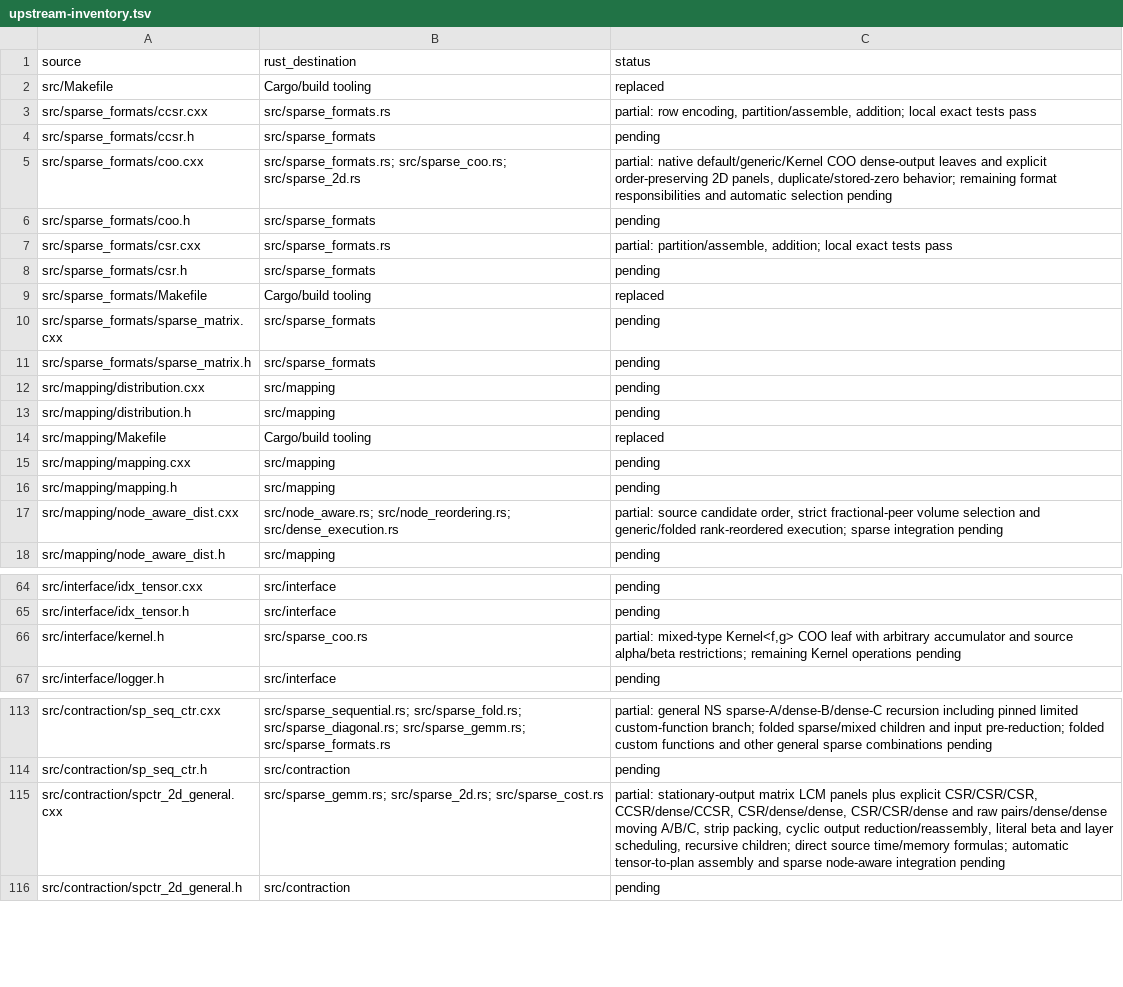
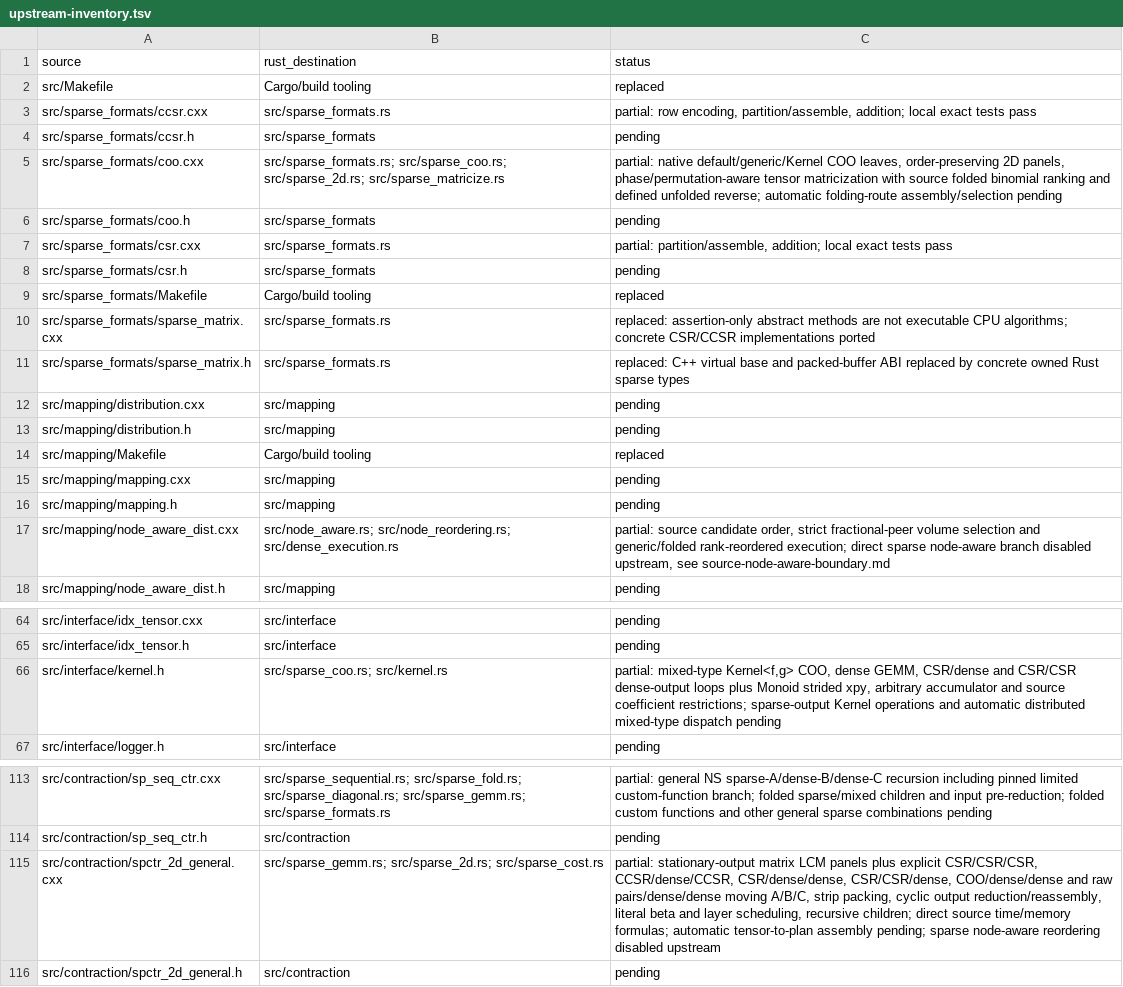
Before and after one commit to rustnumgum/ctf-rs, a TSV file: docs/upstream-inventory.tsv, drawn as a sheet; only a part is shown, gaps mark what is left out.

Commit message:
Port mixed CPU kernels and sparse tensor matricization

```diff
--- a/docs/upstream-inventory.tsv
+++ b/docs/upstream-inventory.tsv
@@ -4,3 +4,3 @@ src/sparse_formats/ccsr.cxx	src/sparse_formats.rs	partial: row encoding, partiti
 src/sparse_formats/ccsr.h	src/sparse_formats	pending
-src/sparse_formats/coo.cxx	src/sparse_formats.rs; src/sparse_coo.rs; src/sparse_2d.rs	partial: native default/generic/Kernel COO dense-output leaves and explicit order-preserving 2D panels, duplicate/stored-zero behavior; remaining format responsibilities and automatic selection pending
+src/sparse_formats/coo.cxx	src/sparse_formats.rs; src/sparse_coo.rs; src/sparse_2d.rs; src/sparse_matricize.rs	partial: native default/generic/Kernel COO leaves, order-preserving 2D panels, phase/permutation-aware tensor matricization with source folded binomial ranking and defined unfolded reverse; automatic folding-route assembly/selection pending
 src/sparse_formats/coo.h	src/sparse_formats	pending
@@ -9,4 +9,4 @@ src/sparse_formats/csr.h	src/sparse_formats	pending
 src/sparse_formats/Makefile	Cargo/build tooling	replaced
-src/sparse_formats/sparse_matrix.cxx	src/sparse_formats	pending
-src/sparse_formats/sparse_matrix.h	src/sparse_formats	pending
+src/sparse_formats/sparse_matrix.cxx	src/sparse_formats.rs	replaced: assertion-only abstract methods are not executable CPU algorithms; concrete CSR/CCSR implementations ported
+src/sparse_formats/sparse_matrix.h	src/sparse_formats.rs	replaced: C++ virtual base and packed-buffer ABI replaced by concrete owned Rust sparse types
 src/mapping/distribution.cxx	src/mapping	pending
@@ -16,3 +16,3 @@ src/mapping/mapping.cxx	src/mapping	pending
 src/mapping/mapping.h	src/mapping	pending
-src/mapping/node_aware_dist.cxx	src/node_aware.rs; src/node_reordering.rs; src/dense_execution.rs	partial: source candidate order, strict fractional-peer volume selection and generic/folded rank-reordered execution; sparse integration pending
+src/mapping/node_aware_dist.cxx	src/node_aware.rs; src/node_reordering.rs; src/dense_execution.rs	partial: source candidate order, strict fractional-peer volume selection and generic/folded rank-reordered execution; direct sparse node-aware branch disabled upstream, see source-node-aware-boundary.md
 src/mapping/node_aware_dist.h	src/mapping	pending
@@ -65,3 +65,3 @@ src/interface/idx_tensor.cxx	src/interface	pending
 src/interface/idx_tensor.h	src/interface	pending
-src/interface/kernel.h	src/sparse_coo.rs	partial: mixed-type Kernel<f,g> COO leaf with arbitrary accumulator and source alpha/beta restrictions; remaining Kernel operations pending
+src/interface/kernel.h	src/sparse_coo.rs; src/kernel.rs	partial: mixed-type Kernel<f,g> COO, dense GEMM, CSR/dense and CSR/CSR dense-output loops plus Monoid strided xpy, arbitrary accumulator and source coefficient restrictions; sparse-output Kernel operations and automatic distributed mixed-type dispatch pending
 src/interface/logger.h	src/interface	pending
@@ -114,3 +114,3 @@ src/contraction/sp_seq_ctr.cxx	src/sparse_sequential.rs; src/sparse_fold.rs; src
 src/contraction/sp_seq_ctr.h	src/contraction	pending
-src/contraction/spctr_2d_general.cxx	src/sparse_gemm.rs; src/sparse_2d.rs; src/sparse_cost.rs	partial: stationary-output matrix LCM panels plus explicit CSR/CSR/CSR, CCSR/dense/CCSR, CSR/dense/dense, CSR/CSR/dense and raw pairs/dense/dense moving A/B/C, strip packing, cyclic output reduction/reassembly, literal beta and layer scheduling, recursive children; direct source time/memory formulas; automatic tensor-to-plan assembly and sparse node-aware integration pending
+src/contraction/spctr_2d_general.cxx	src/sparse_gemm.rs; src/sparse_2d.rs; src/sparse_cost.rs	partial: stationary-output matrix LCM panels plus explicit CSR/CSR/CSR, CCSR/dense/CCSR, CSR/dense/dense, CSR/CSR/dense, COO/dense/dense and raw pairs/dense/dense moving A/B/C, strip packing, cyclic output reduction/reassembly, literal beta and layer scheduling, recursive children; direct source time/memory formulas; automatic tensor-to-plan assembly pending; sparse node-aware reordering disabled upstream
 src/contraction/spctr_2d_general.h	src/contraction	pending
```
Also changed, not shown: 14 other files.
